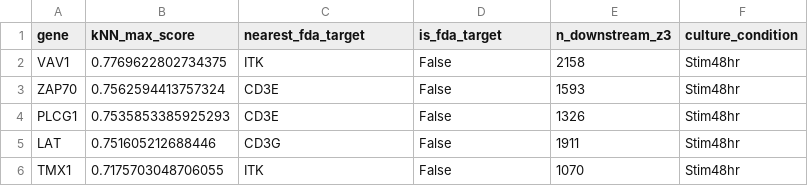
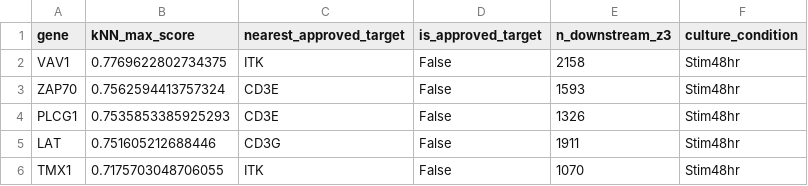
Before and after one commit to alhanster/immune-target-atlas-technical-report, a CSV file: data/derived/knn_immune_target_candidates_Stim48hr.csv, drawn as a sheet; only a part is shown.

```diff
--- a/data/derived/knn_immune_target_candidates_Stim48hr.csv
+++ b/data/derived/knn_immune_target_candidates_Stim48hr.csv
@@ -1,2 +1,2 @@
-gene,kNN_max_score,nearest_fda_target,is_fda_target,n_downstream_z3,culture_condition
+gene,kNN_max_score,nearest_approved_target,is_approved_target,n_downstream_z3,culture_condition
 VAV1,0.7769622802734375,ITK,False,2158,Stim48hr
```
Also changed, not shown: data/derived/gene_overlap_summary.csv, data/derived/knn_immune_target_candidates_Stim8hr.csv, 34 other files.
